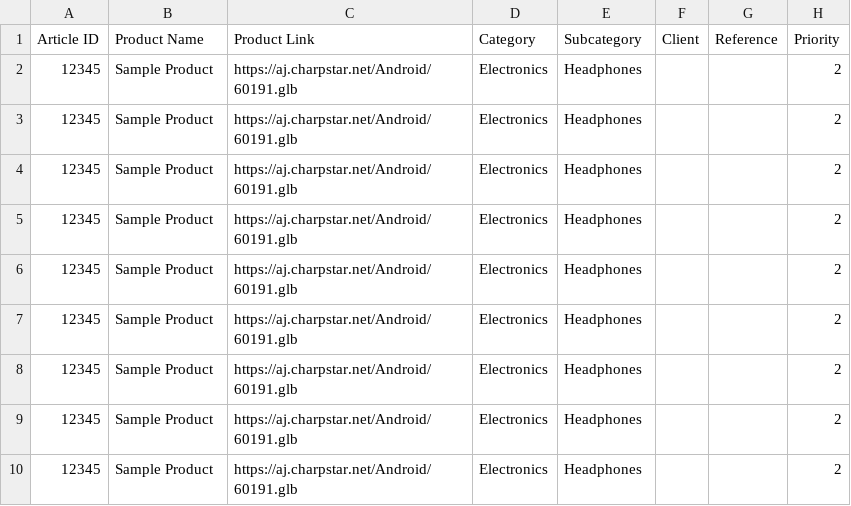
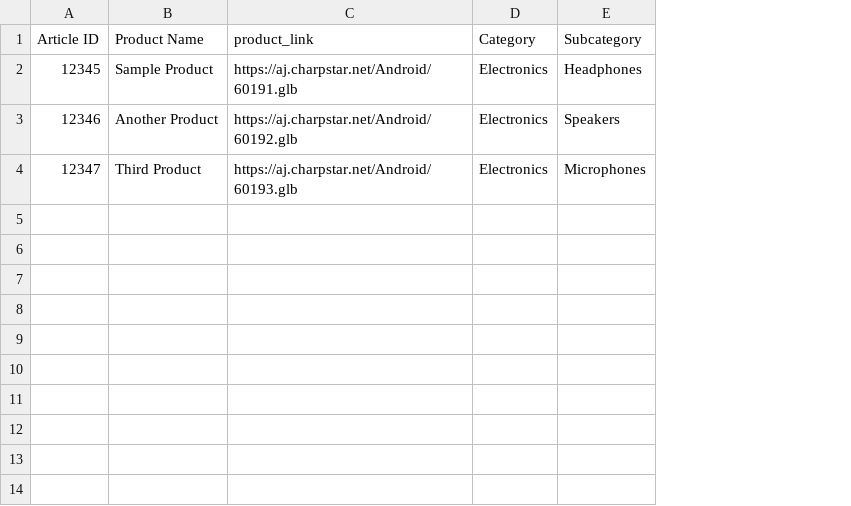
Before and after one commit to charpstar/Charpstar-Unified, a CSV file: charpstar-unified/public/csv-template.csv, drawn as a sheet; removed rows and columns are numbered as before the commit, all else as after; the diff names each change by its address in the sheet, - before the commit and + after, or states it on an @@ line.

Commit message:
Implement loading states and skeleton components in Add Products and Review pages
- Integrated loading state management using the useLoading context in AddProductsPage and ReviewDashboardPage for improved user experience during data fetching.
- Added skeleton components to both pages to provide visual feedback while content is loading.
- Updated CSV template to remove the reference column and reflect the new data structure.
- Adjusted QuickActionsWidget to display "Reviews" instead of "Review Dashboard" based on user role.

```diff
--- a/charpstar-unified/public/csv-template.csv
+++ b/charpstar-unified/public/csv-template.csv
-column C (Product Link), row 2: https://aj.charpstar.net/Android/60191.glb
+column C (product_link), row 2: https://aj.charpstar.net/Android/60191.glb
-column F (Client), empty
-column G (Reference), empty
-column H (Priority), row 2: 2
-row 3: 12345 | Sample Product | https://aj.charpstar.net/Android/60191.glb | Electronics | Headphones |  |  | 2
-row 4: 12345 | Sample Product | https://aj.charpstar.net/Android/60191.glb | Electronics | Headphones |  |  | 2
-row 5: 12345 | Sample Product | https://aj.charpstar.net/Android/60191.glb | Electronics | Headphones |  |  | 2
-row 6: 12345 | Sample Product | https://aj.charpstar.net/Android/60191.glb | Electronics | Headphones |  |  | 2
-row 7: 12345 | Sample Product | https://aj.charpstar.net/Android/60191.glb | Electronics | Headphones |  |  | 2
-row 8: 12345 | Sample Product | https://aj.charpstar.net/Android/60191.glb | Electronics | Headphones |  |  | 2
-row 9: 12345 | Sample Product | https://aj.charpstar.net/Android/60191.glb | Electronics | Headphones |  |  | 2
-row 10: 12345 | Sample Product | https://aj.charpstar.net/Android/60191.glb | Electronics | Headphones |  |  | 2
+row 3: 12346 | Another Product | https://aj.charpstar.net/Android/60192.glb | Electronics | Speakers
+row 4: 12347 | Third Product | https://aj.charpstar.net/Android/60193.glb | Electronics | Microphones
```
Also changed, not shown: 4 other files.
